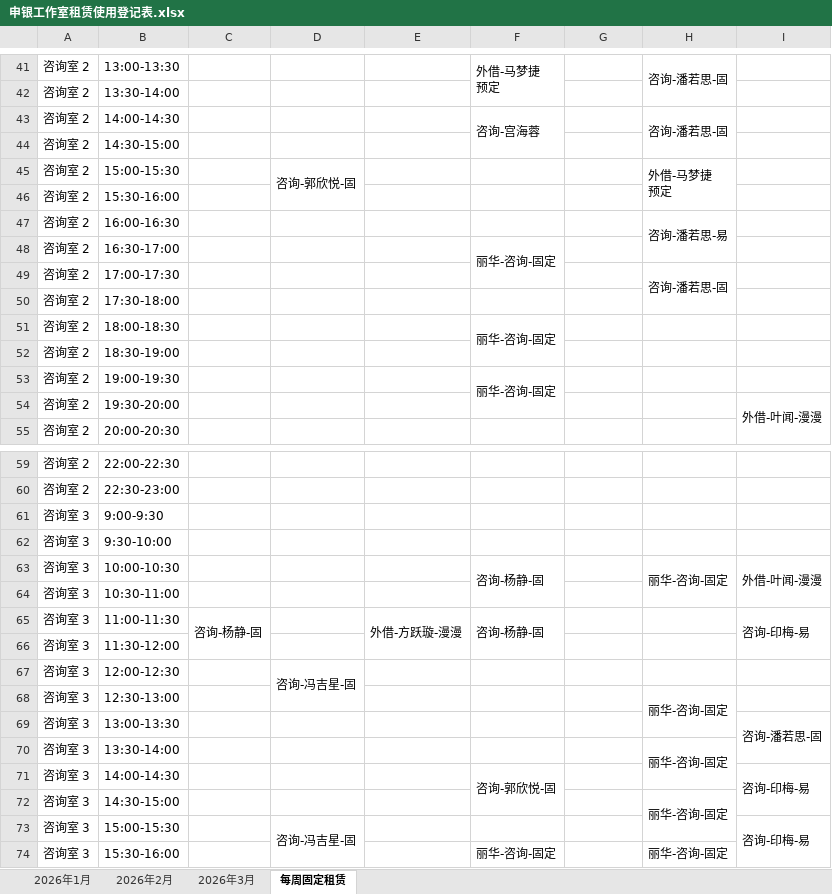
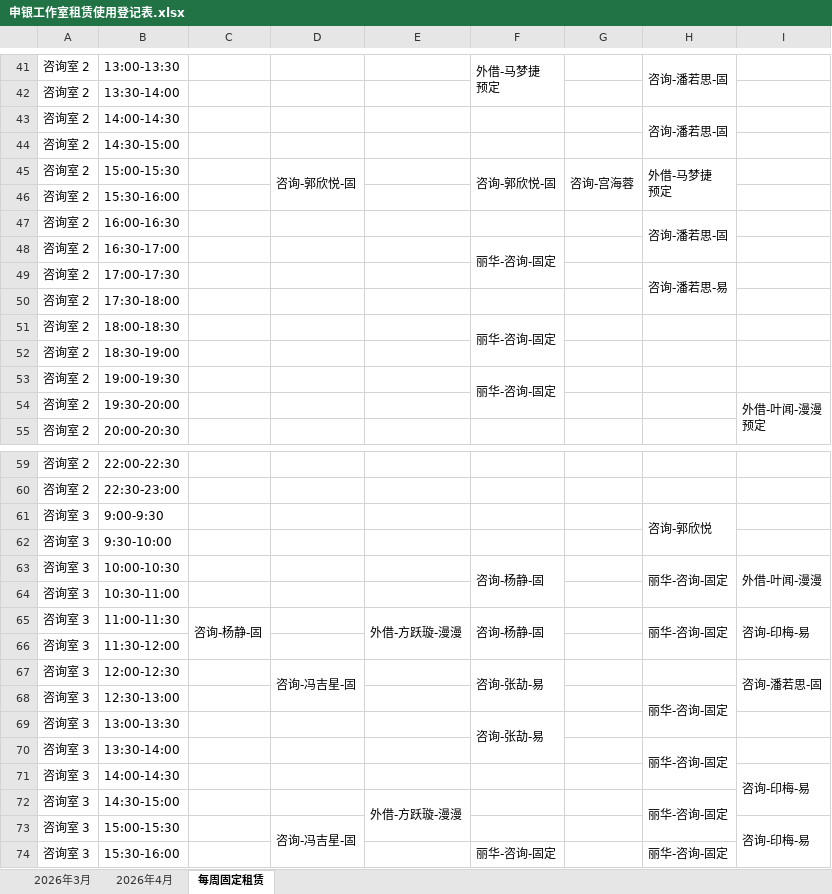
Before and after one commit to IsamuYun/booking-system, an Excel workbook: server/data/xls/申银工作室租赁使用登记表.xlsx, sheet 每周固定租赁, drawn as a sheet; only a part is shown, gaps mark what is left out; values as stored, in another font and other column widths than the file's, no cell formats; ↵ is a line break in a cell; the diff covers the shown part only; the diff names each change by its address in the sheet, - before the commit and + after, or states it on an @@ line.

```diff
--- a/server/data/xls/申银工作室租赁使用登记表.xlsx (sheet 每周固定租赁)
+++ b/server/data/xls/申银工作室租赁使用登记表.xlsx (sheet 每周固定租赁)
@@ sheet tab hidden: 2026年1月 @@
@@ sheet tab hidden: 2026年2月 @@
+sheet tab: 2026年4月
-F43: 咨询-宫海蓉
+F43: (empty)
-F43:F44 merged
-F45: (empty)
+F45: 咨询-郭欣悦-固
+F45:F46 merged
-G45: (empty)
+G45: 咨询-宫海蓉
+G45:G46 merged
-H47: 咨询-潘若思-易
+H47: 咨询-潘若思-固
-H49: 咨询-潘若思-固
+H49: 咨询-潘若思-易
-I54: 外借-叶闻-漫漫
+I54: 外借-叶闻-漫漫 ↵ 预定
-H61: (empty)
+H61: 咨询-郭欣悦
+H61:H62 merged
-H65: (empty)
+H65: 丽华-咨询-固定
+H65:H66 merged
-F67: (empty)
+F67: 咨询-张劼-易
+F67:F68 merged
-I67: (empty)
+I67: 咨询-潘若思-固
+I67:I68 merged
-F69: (empty)
+F69: 咨询-张劼-易
+F69:F70 merged
-I69: 咨询-潘若思-固
+I69: (empty)
-I69:I70 merged
-F71: 咨询-郭欣悦-固
+F71: (empty)
-F71:F72 merged
-E72: (empty)
+E72: 外借-方跃璇-漫漫
+E72:E73 merged
```
Also changed, not shown: 8 edited cells and merged cells elsewhere in this sheet, sheet 2026年3月, cell formats, 13 other files.
